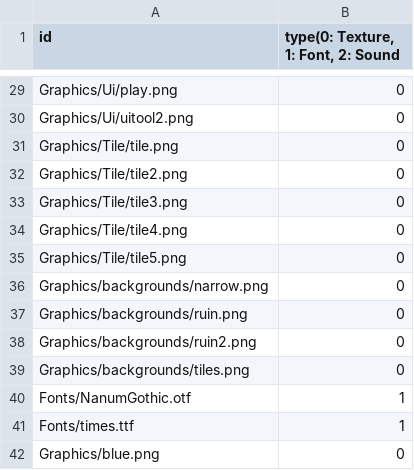
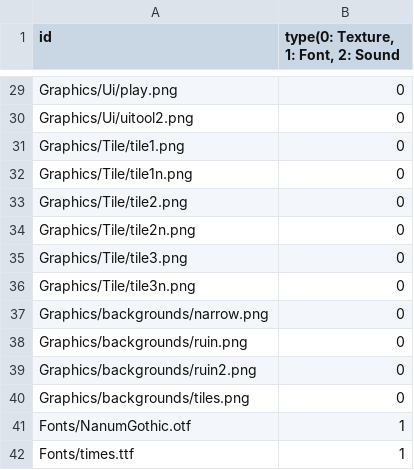
Before and after one commit to sowsky/Portal, a CSV file: sfml-template-bin/Resources.csv, drawn as a sheet; only a part is shown, gaps mark what is left out; the shorter side is filled out with more unchanged rows.

```diff
--- a/sfml-template-bin/Resources.csv
+++ b/sfml-template-bin/Resources.csv
@@ -30,7 +30,8 @@ Graphics/Ui/play.png,0
 Graphics/Ui/uitool2.png,0
-Graphics/Tile/tile.png,0
+Graphics/Tile/tile1.png,0
+Graphics/Tile/tile1n.png,0
 Graphics/Tile/tile2.png,0
+Graphics/Tile/tile2n.png,0
 Graphics/Tile/tile3.png,0
-Graphics/Tile/tile4.png,0
-Graphics/Tile/tile5.png,0
+Graphics/Tile/tile3n.png,0
 Graphics/backgrounds/narrow.png,0
```
Also changed, not shown: 20 other files.
